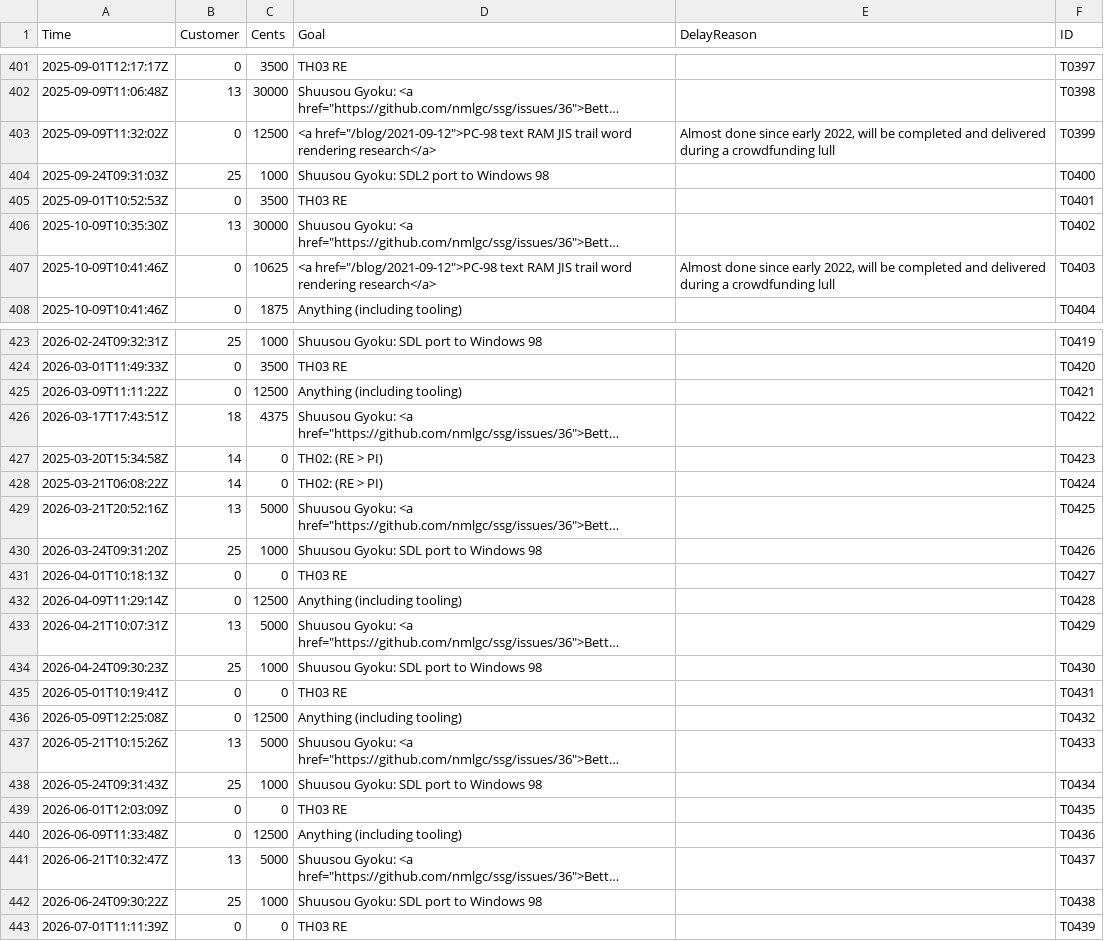
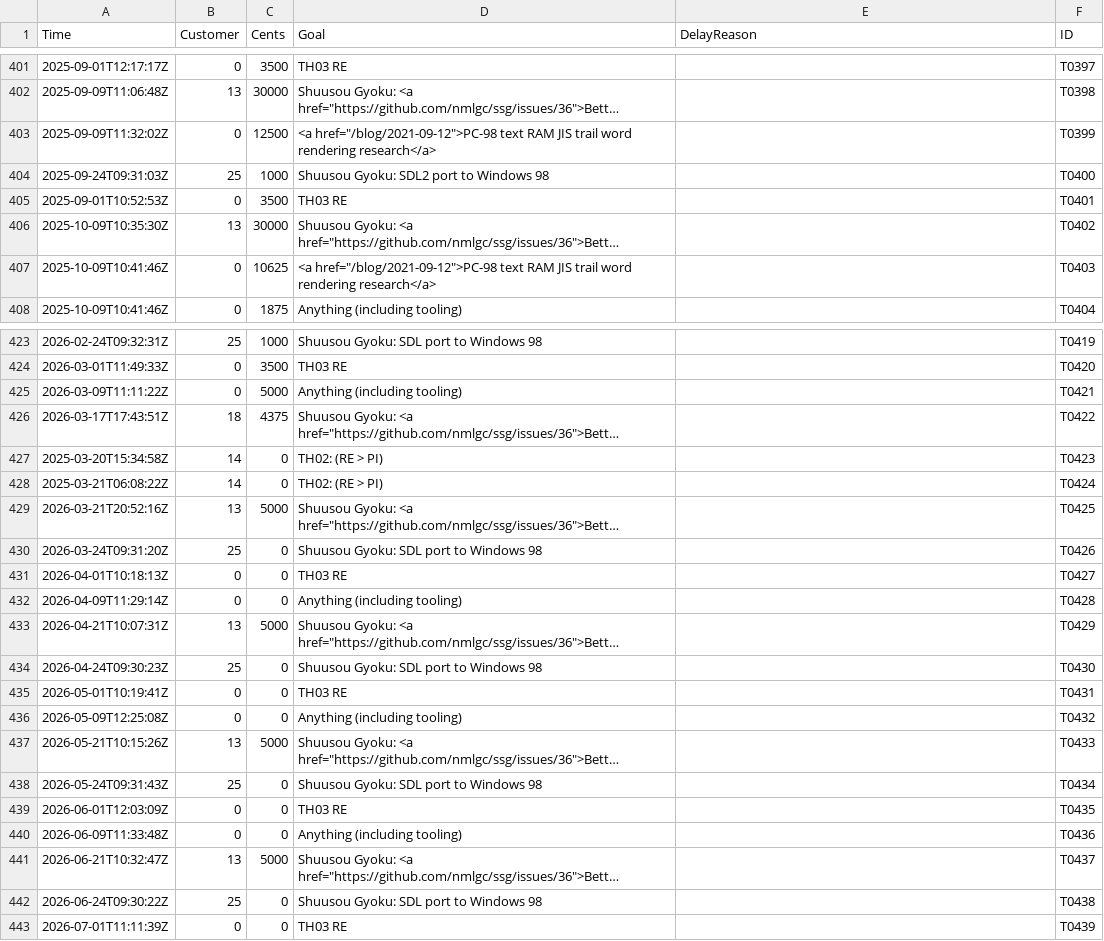
Before and after one commit to nmlgc/rec98.nmlgc.net, a TSV file: db/transactions.tsv, drawn as a sheet; only a part is shown, gaps mark what is left out; long unchanged cells end in …; the diff covers the shown part only; the diff names each change by its address in the sheet, - before the commit and + after, or states it on an @@ line.

Commit message:
[💰] Refund all pending non-PC-98 TRAM JIS trail word research contributions

```diff
--- a/db/transactions.tsv
+++ b/db/transactions.tsv
-E403 (DelayReason): Almost done since early 2022, will be completed and delivered during a crowdfunding lull
+E403 (DelayReason): (empty)
-E407 (DelayReason): Almost done since early 2022, will be completed and delivered during a crowdfunding lull
+E407 (DelayReason): (empty)
-C425 (Cents): 12500
+C425 (Cents): 5000
-C430 (Cents): 1000
+C430 (Cents): 0
-C432 (Cents): 12500
+C432 (Cents): 0
-C434 (Cents): 1000
+C434 (Cents): 0
-C436 (Cents): 12500
+C436 (Cents): 0
-C438 (Cents): 1000
+C438 (Cents): 0
-C440 (Cents): 12500
+C440 (Cents): 0
-C442 (Cents): 1000
+C442 (Cents): 0
```
Also changed, not shown: 2 edited cells elsewhere in this file.
